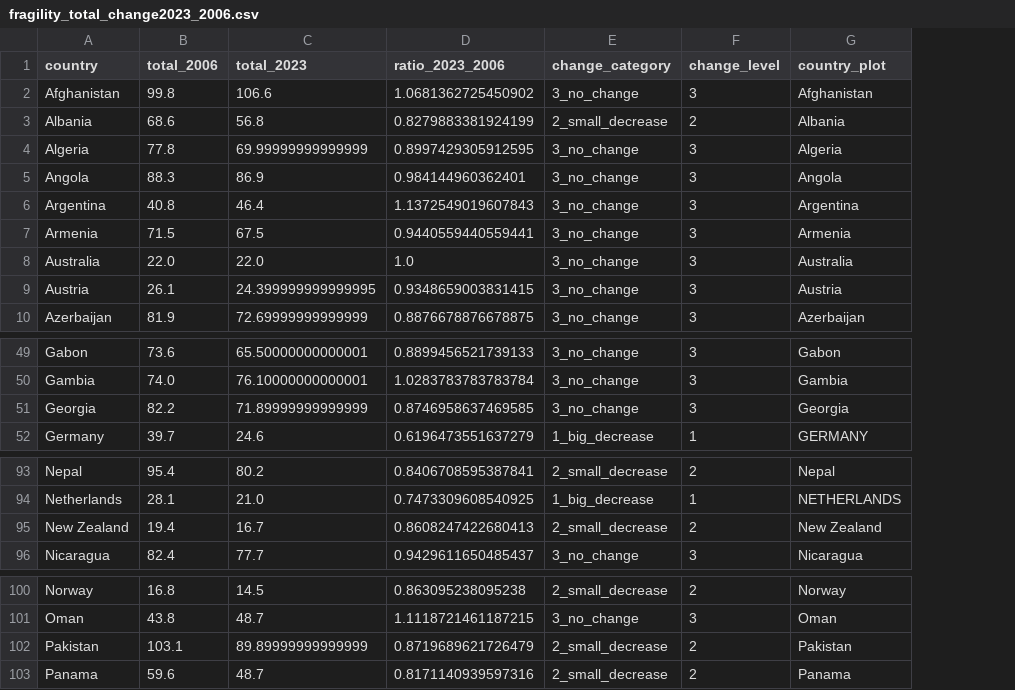
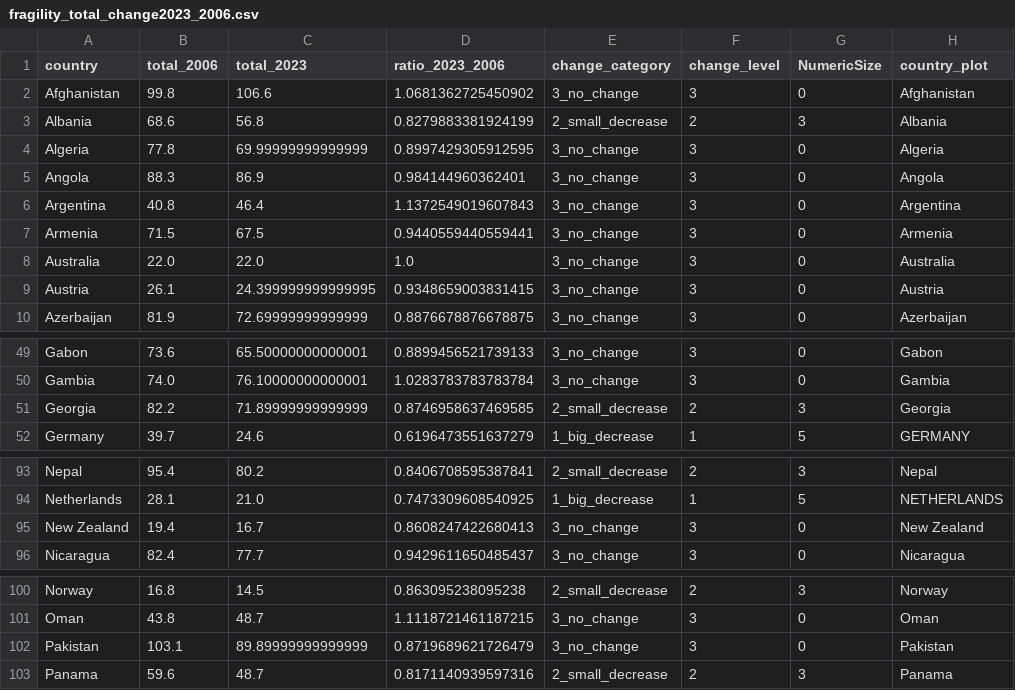
Before and after one commit to Magallanes-at-UTDT/dataViz_2025, a CSV file: fragility_total_change2023_2006.csv, drawn as a sheet; only a part is shown, gaps mark what is left out; the diff names each change by its address in the sheet, - before the commit and + after, or states it on an @@ line.

Commit message:
Update fragility_total_change2023_2006.csv

```diff
--- a/fragility_total_change2023_2006.csv
+++ b/fragility_total_change2023_2006.csv
+column G (NumericSize), rows 2-10: 0 | 3 | 0 | 0 | 0 | 0 | 0 | 0 | 0; rows 49-52: 0 | 0 | 3 | 5; rows 93-96: 3 | 5 | 0 | 0; rows 100-103: 3 | 0 | 0 | 3
-E51 (change_category): 3_no_change
+E51 (change_category): 2_small_decrease
-F51 (change_level): 3
+F51 (change_level): 2
-E95 (change_category): 2_small_decrease
+E95 (change_category): 3_no_change
-F95 (change_level): 2
+F95 (change_level): 3
-E102 (change_category): 2_small_decrease
+E102 (change_category): 3_no_change
-F102 (change_level): 2
+F102 (change_level): 3
```
